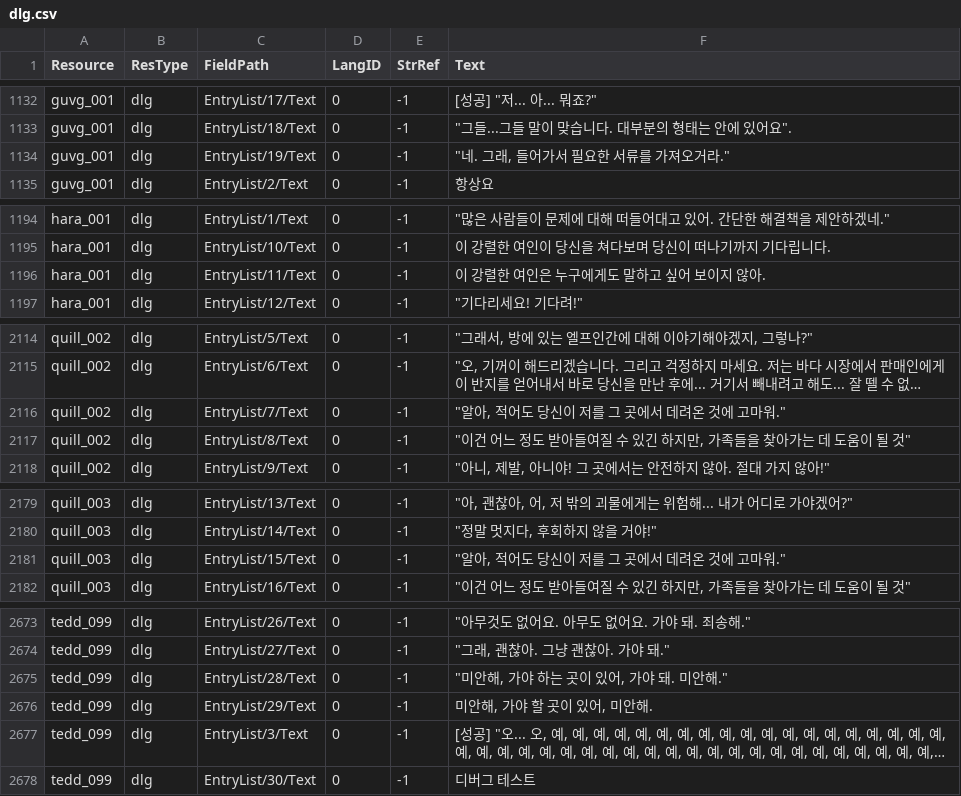
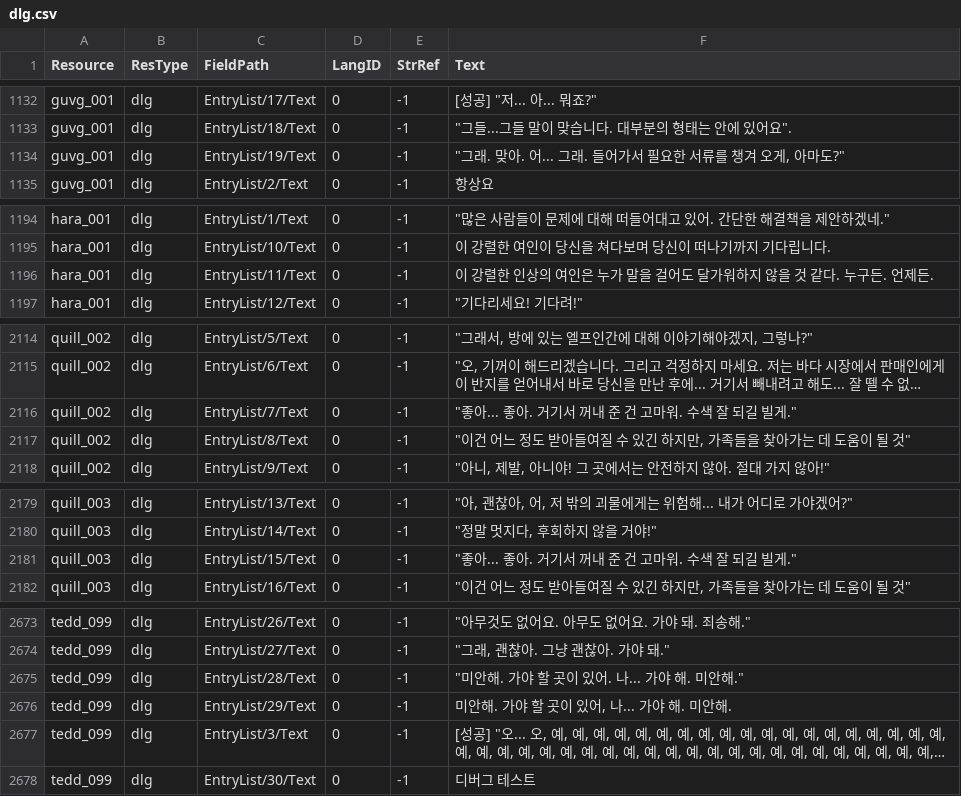
Before and after one commit to iamtalker/nwn1ee-korean-unified, a CSV file: installer/modbuild/premium/ddf/inline/dlg.csv, drawn as a sheet; only a part is shown, gaps mark what is left out; long unchanged cells end in …; the diff covers the shown part only; the diff names each change by its address in the sheet, - before the commit and + after, or states it on an @@ line.

```diff
--- a/installer/modbuild/premium/ddf/inline/dlg.csv
+++ b/installer/modbuild/premium/ddf/inline/dlg.csv
-F1134 (Text): "네. 그래, 들어가서 필요한 서류를 가져오거라."
+F1134 (Text): "그래. 맞아. 어... 그래. 들어가서 필요한 서류를 챙겨 오게, 아마도?"
-F1196 (Text): 이 강렬한 여인은 누구에게도 말하고 싶어 보이지 않아.
+F1196 (Text): 이 강렬한 인상의 여인은 누가 말을 걸어도 달가워하지 않을 것 같다. 누구든. 언제든.
-F2116 (Text): "알아, 적어도 당신이 저를 그 곳에서 데려온 것에 고마워."
+F2116 (Text): "좋아... 좋아. 거기서 꺼내 준 건 고마워. 수색 잘 되길 빌게."
-F2181 (Text): "알아, 적어도 당신이 저를 그 곳에서 데려온 것에 고마워."
+F2181 (Text): "좋아... 좋아. 거기서 꺼내 준 건 고마워. 수색 잘 되길 빌게."
-F2675 (Text): "미안해, 가야 하는 곳이 있어, 가야 돼. 미안해."
+F2675 (Text): "미안해. 가야 할 곳이 있어. 나... 가야 해. 미안해."
-F2676 (Text): 미안해, 가야 할 곳이 있어, 미안해.
+F2676 (Text): 미안해. 가야 할 곳이 있어, 나... 가야 해. 미안해.
```
Also changed, not shown: 2 edited cells elsewhere in this file, installer/community/AHTD_2_Into_The_Unknown_4_1/translations.csv, installer/modbuild/premium/shadowguard/inline/dlg.csv, 21 other files.
